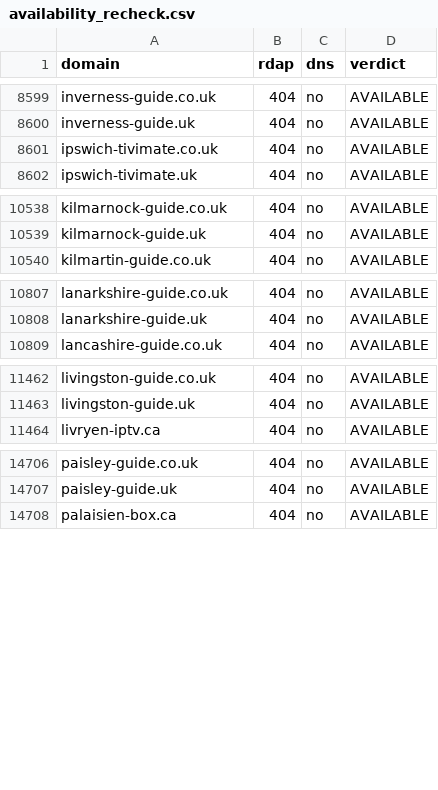
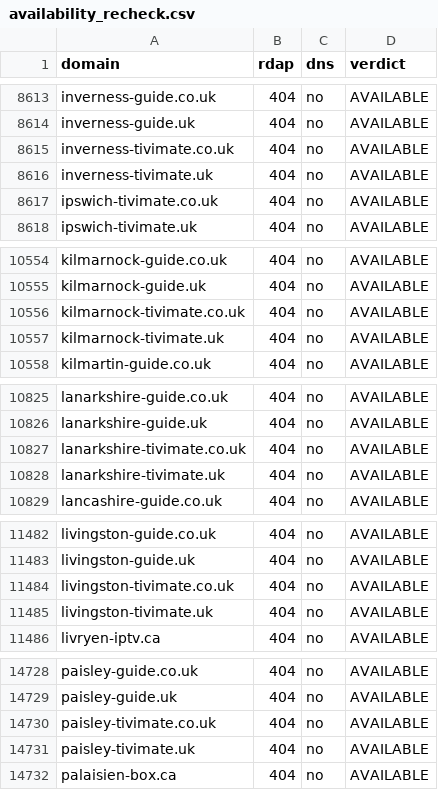
Before and after one commit to CryptoNews24/edit, a CSV file: research/iptv-seo/availability_recheck.csv, drawn as a sheet; only a part is shown, gaps mark what is left out; the diff covers the shown part only; the diff names each change by its address in the sheet, - before the commit and + after, or states it on an @@ line.

```diff
--- a/research/iptv-seo/availability_recheck.csv
+++ b/research/iptv-seo/availability_recheck.csv
+row 8615: inverness-tivimate.co.uk | 404 | no | AVAILABLE
+row 8616: inverness-tivimate.uk | 404 | no | AVAILABLE
+row 10556: kilmarnock-tivimate.co.uk | 404 | no | AVAILABLE
+row 10557: kilmarnock-tivimate.uk | 404 | no | AVAILABLE
+row 10827: lanarkshire-tivimate.co.uk | 404 | no | AVAILABLE
+row 10828: lanarkshire-tivimate.uk | 404 | no | AVAILABLE
+row 11484: livingston-tivimate.co.uk | 404 | no | AVAILABLE
+row 11485: livingston-tivimate.uk | 404 | no | AVAILABLE
+row 14730: paisley-tivimate.co.uk | 404 | no | AVAILABLE
+row 14731: paisley-tivimate.uk | 404 | no | AVAILABLE
```
Also changed, not shown: 16 added rows elsewhere in this file, research/iptv-seo/canva/iptv-domains-canva-import.csv, 7 other files.
